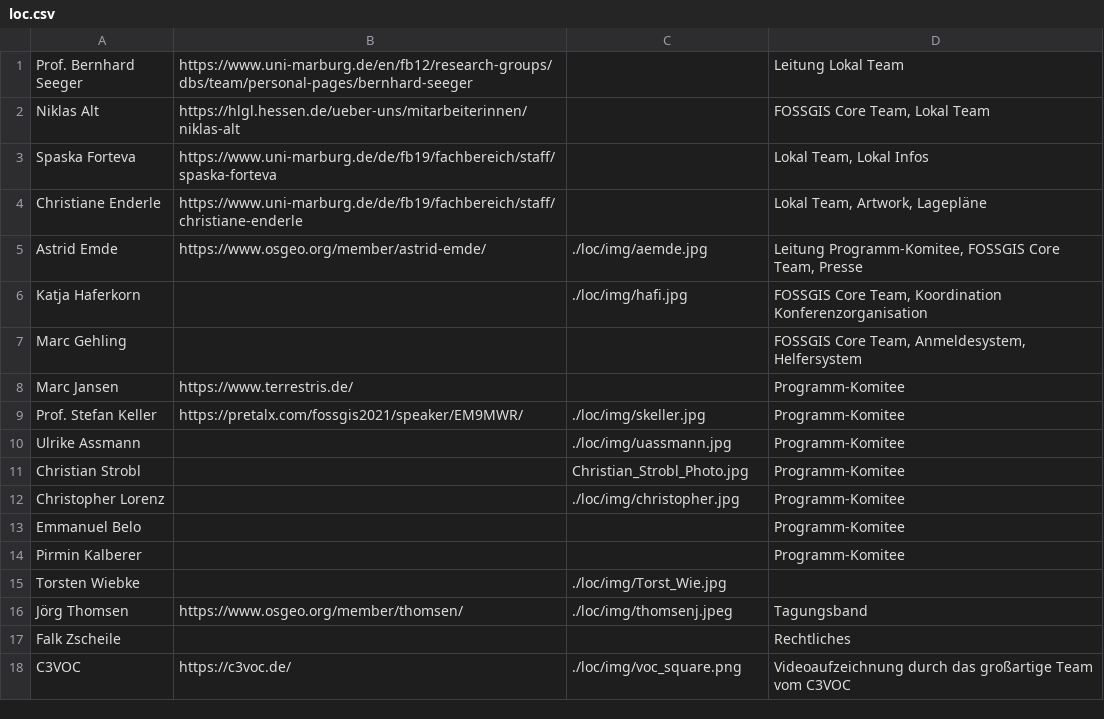
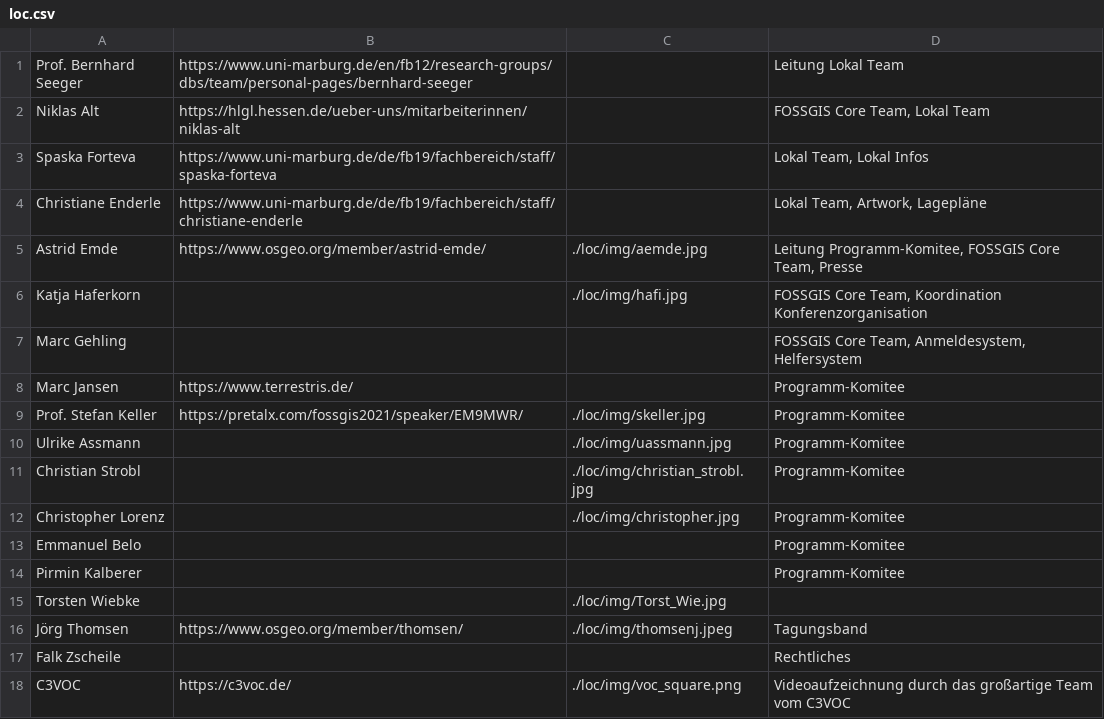
Before and after one commit to fossgis/konferenz-homepage, a CSV file: 2022/loc/loc.csv, drawn as a sheet.

```diff
--- a/2022/loc/loc.csv
+++ b/2022/loc/loc.csv
@@ -10,3 +10,3 @@ Prof. Stefan Keller|https://pretalx.com/fossgis2021/speaker/EM9MWR/|./loc/img/sk
 Ulrike Assmann||./loc/img/uassmann.jpg|Programm-Komitee
-Christian Strobl||Christian_Strobl_Photo.jpg|Programm-Komitee
+Christian Strobl||./loc/img/christian_strobl.jpg|Programm-Komitee
 Christopher Lorenz||./loc/img/christopher.jpg|Programm-Komitee
```
Also changed, not shown: 1 other file.
